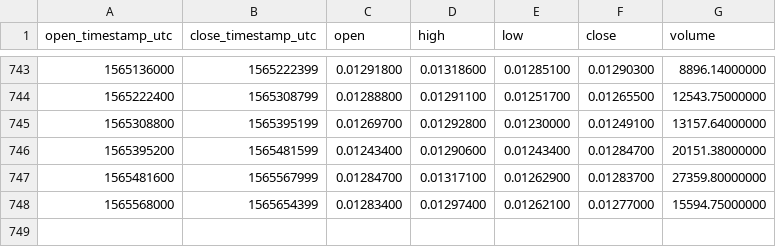
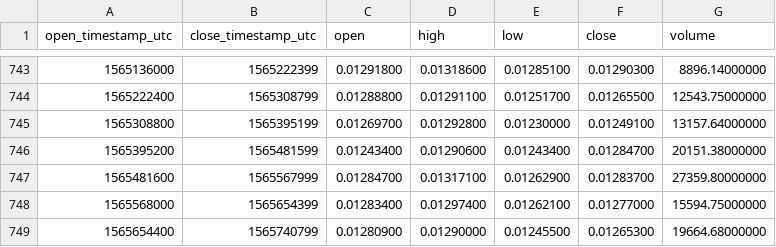
Before and after one commit to cryptobigbro/binance-QTUMETH, a CSV file: binance-QTUMETH-1d.csv, drawn as a sheet; only a part is shown, gaps mark what is left out; the diff names each change by its address in the sheet, - before the commit and + after, or states it on an @@ line.

Commit message:
Update OHLCV data.

```diff
--- a/binance-QTUMETH-1d.csv
+++ b/binance-QTUMETH-1d.csv
+row 749: 1565654400 | 1565740799 | 0.01280900 | 0.01290000 | 0.01245500 | 0.01265300 | 19664.68000000
```
Also changed, not shown: 1 other file.
